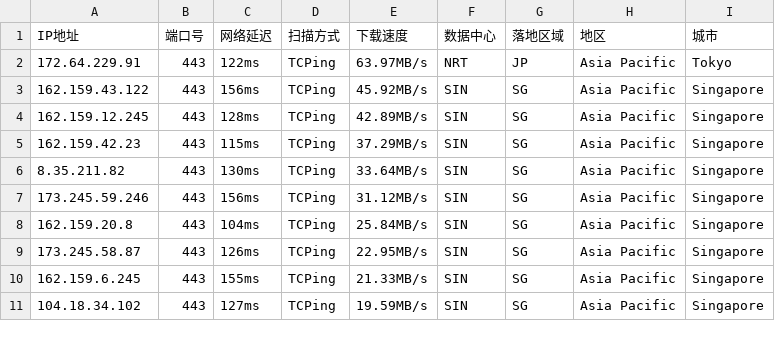
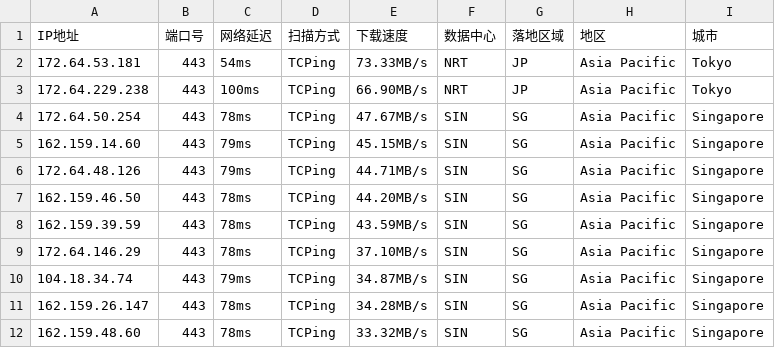
Before and after one commit to aihddelyy/Cloudflare_ips, a CSV file: CF.csv, drawn as a sheet; only a part is shown; the diff covers the shown part only.

```diff
--- a/CF.csv
+++ b/CF.csv
@@ -1,11 +1,12 @@
 IP地址,端口号,网络延迟,扫描方式,下载速度,数据中心,落地区域,地区,城市
-172.64.229.91,443,122ms,TCPing,63.97MB/s,NRT,JP,Asia Pacific,Tokyo
-162.159.43.122,443,156ms,TCPing,45.92MB/s,SIN,SG,Asia Pacific,Singapore
-162.159.12.245,443,128ms,TCPing,42.89MB/s,SIN,SG,Asia Pacific,Singapore
-162.159.42.23,443,115ms,TCPing,37.29MB/s,SIN,SG,Asia Pacific,Singapore
-8.35.211.82,443,130ms,TCPing,33.64MB/s,SIN,SG,Asia Pacific,Singapore
-173.245.59.246,443,156ms,TCPing,31.12MB/s,SIN,SG,Asia Pacific,Singapore
-162.159.20.8,443,104ms,TCPing,25.84MB/s,SIN,SG,Asia Pacific,Singapore
-173.245.58.87,443,126ms,TCPing,22.95MB/s,SIN,SG,Asia Pacific,Singapore
-162.159.6.245,443,155ms,TCPing,21.33MB/s,SIN,SG,Asia Pacific,Singapore
-104.18.34.102,443,127ms,TCPing,19.59MB/s,SIN,SG,Asia Pacific,Singapore
+172.64.53.181,443,54ms,TCPing,73.33MB/s,NRT,JP,Asia Pacific,Tokyo
+172.64.229.238,443,100ms,TCPing,66.90MB/s,NRT,JP,Asia Pacific,Tokyo
+172.64.50.254,443,78ms,TCPing,47.67MB/s,SIN,SG,Asia Pacific,Singapore
+162.159.14.60,443,79ms,TCPing,45.15MB/s,SIN,SG,Asia Pacific,Singapore
+172.64.48.126,443,79ms,TCPing,44.71MB/s,SIN,SG,Asia Pacific,Singapore
+162.159.46.50,443,78ms,TCPing,44.20MB/s,SIN,SG,Asia Pacific,Singapore
+162.159.39.59,443,78ms,TCPing,43.59MB/s,SIN,SG,Asia Pacific,Singapore
+172.64.146.29,443,78ms,TCPing,37.10MB/s,SIN,SG,Asia Pacific,Singapore
+104.18.34.74,443,79ms,TCPing,34.87MB/s,SIN,SG,Asia Pacific,Singapore
+162.159.26.147,443,78ms,TCPing,34.28MB/s,SIN,SG,Asia Pacific,Singapore
+162.159.48.60,443,78ms,TCPing,33.32MB/s,SIN,SG,Asia Pacific,Singapore
```
Also changed, not shown: 1 added row and 71 edited cells elsewhere in this file, HK.csv, JP.csv, 10 other files.
